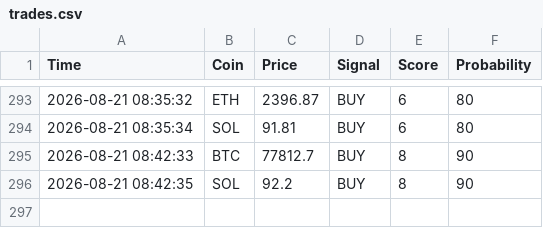
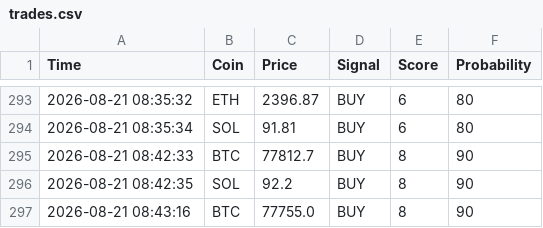
Before and after one commit to CodeForgeXX/Quanttrader, a CSV file: QuantTrader/data/trades.csv, drawn as a sheet; only a part is shown, gaps mark what is left out; the diff names each change by its address in the sheet, - before the commit and + after, or states it on an @@ line.

Commit message:
سیگنال جدید: BTC BUY

```diff
--- a/QuantTrader/data/trades.csv
+++ b/QuantTrader/data/trades.csv
+row 297: 2026-08-21 08:43:16 | BTC | 77755.0 | BUY | 8 | 90
```
